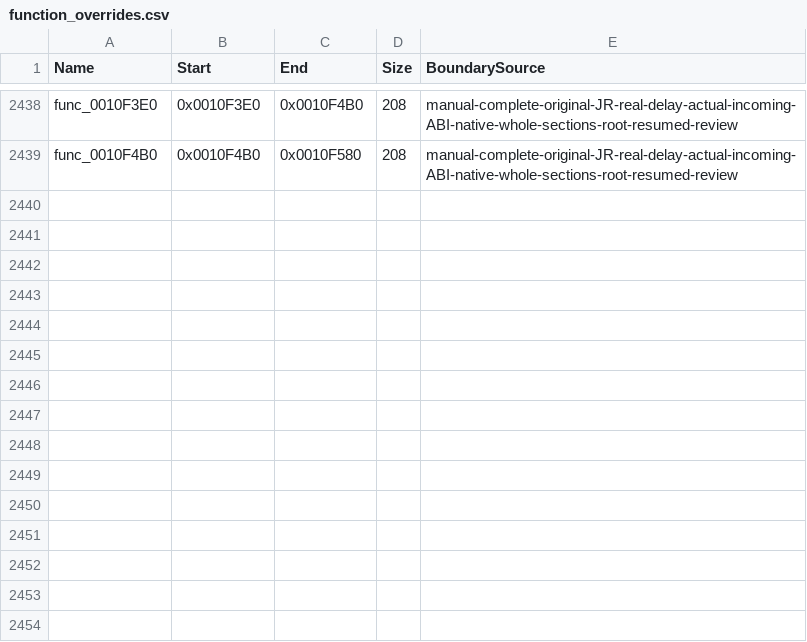
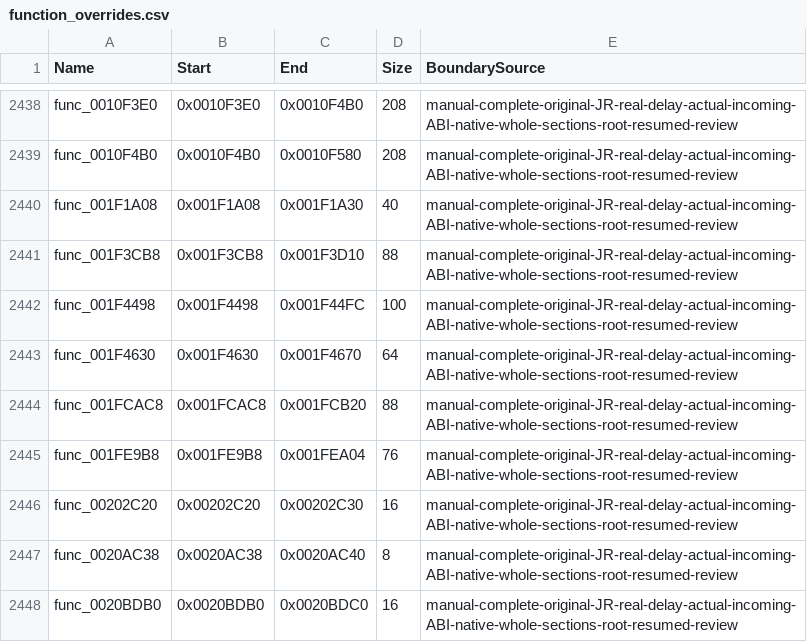
Before and after one commit to NaGaa95/sly3-decomp, a CSV file: config/function_overrides.csv, drawn as a sheet; only a part is shown, gaps mark what is left out.

Commit message:
Recover matching state predicate, attachment, meter, registration and counter functions

```diff
--- a/config/function_overrides.csv
+++ b/config/function_overrides.csv
@@ -2439 +2439,10 @@ func_0010F3E0,0x0010F3E0,0x0010F4B0,208,manual-complete-original-JR-real-delay-a
 func_0010F4B0,0x0010F4B0,0x0010F580,208,manual-complete-original-JR-real-delay-actual-incoming-ABI-native-whole-sections-root-resumed-review
+func_001F1A08,0x001F1A08,0x001F1A30,40,manual-complete-original-JR-real-delay-actual-incoming-ABI-native-whole-sections-root-resumed-review
+func_001F3CB8,0x001F3CB8,0x001F3D10,88,manual-complete-original-JR-real-delay-actual-incoming-ABI-native-whole-sections-root-resumed-review
+func_001F4498,0x001F4498,0x001F44FC,100,manual-complete-original-JR-real-delay-actual-incoming-ABI-native-whole-sections-root-resumed-review
+func_001F4630,0x001F4630,0x001F4670,64,manual-complete-original-JR-real-delay-actual-incoming-ABI-native-whole-sections-root-resumed-review
+func_001FCAC8,0x001FCAC8,0x001FCB20,88,manual-complete-original-JR-real-delay-actual-incoming-ABI-native-whole-sections-root-resumed-review
+func_001FE9B8,0x001FE9B8,0x001FEA04,76,manual-complete-original-JR-real-delay-actual-incoming-ABI-native-whole-sections-root-resumed-review
+func_00202C20,0x00202C20,0x00202C30,16,manual-complete-original-JR-real-delay-actual-incoming-ABI-native-whole-sections-root-resumed-review
+func_0020AC38,0x0020AC38,0x0020AC40,8,manual-complete-original-JR-real-delay-actual-incoming-ABI-native-whole-sections-root-resumed-review
+func_0020BDB0,0x0020BDB0,0x0020BDC0,16,manual-complete-original-JR-real-delay-actual-incoming-ABI-native-whole-sections-root-resumed-review
```
Also changed, not shown: config/functions.csv, config/matched.csv, 11 other files.
